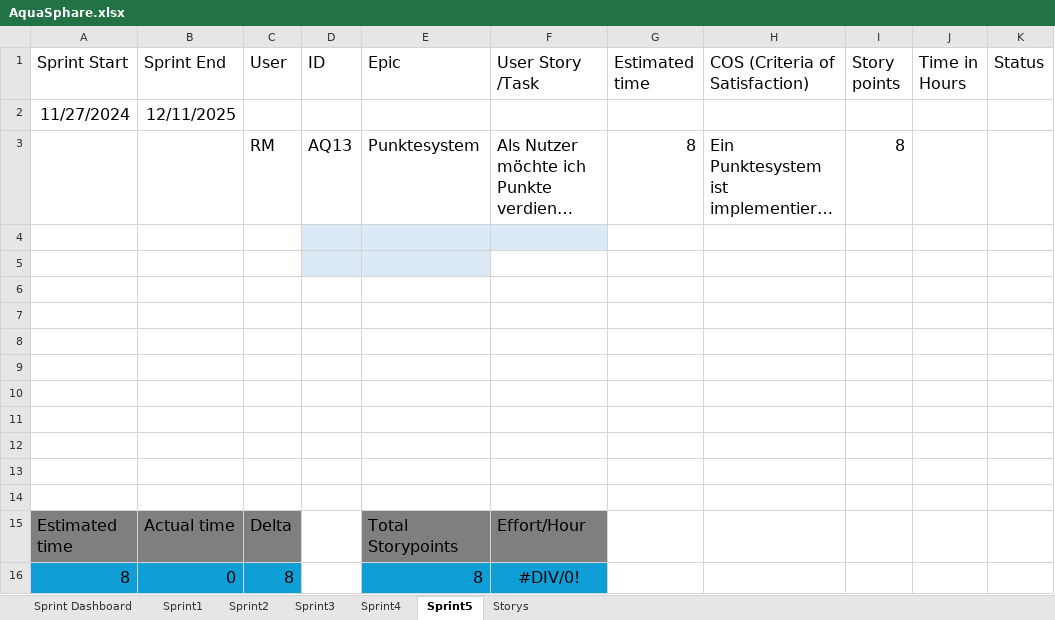
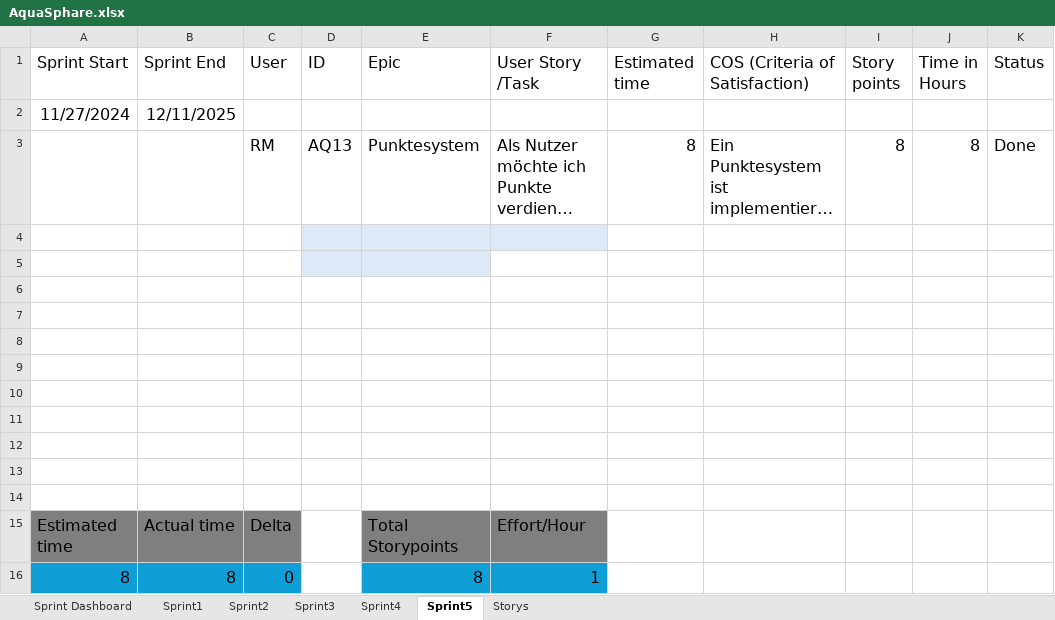
Before and after one commit to Aquasphere-team/AquaSphere, an Excel workbook: aquasphere/Excel_File/AquaSphare.xlsx, sheet Sprint5, drawn as a sheet; long unchanged cells end in …; values as stored, in another font and other column widths than the file's, no borders; table styles not drawn; the diff names each change by its address in the sheet, - before the commit and + after, or states it on an @@ line.

```diff
--- a/aquasphere/Excel_File/AquaSphare.xlsx (sheet Sprint5)
+++ b/aquasphere/Excel_File/AquaSphare.xlsx (sheet Sprint5)
-J3 (Time in Hours): (empty)
+J3 (Time in Hours): 8
-K3 (Status): (empty)
+K3 (Status): Done
-B16 (Sprint End): 0
+B16 (Sprint End): 8
-C16 (User): 8
+C16 (User): 0
-F16 (User Story /Task): #DIV/0!
+F16 (User Story /Task): 1
-F16 alignment: center
+F16 alignment: right
```
Also changed, not shown: sheet Sprint Dashboard, 5 other files.
